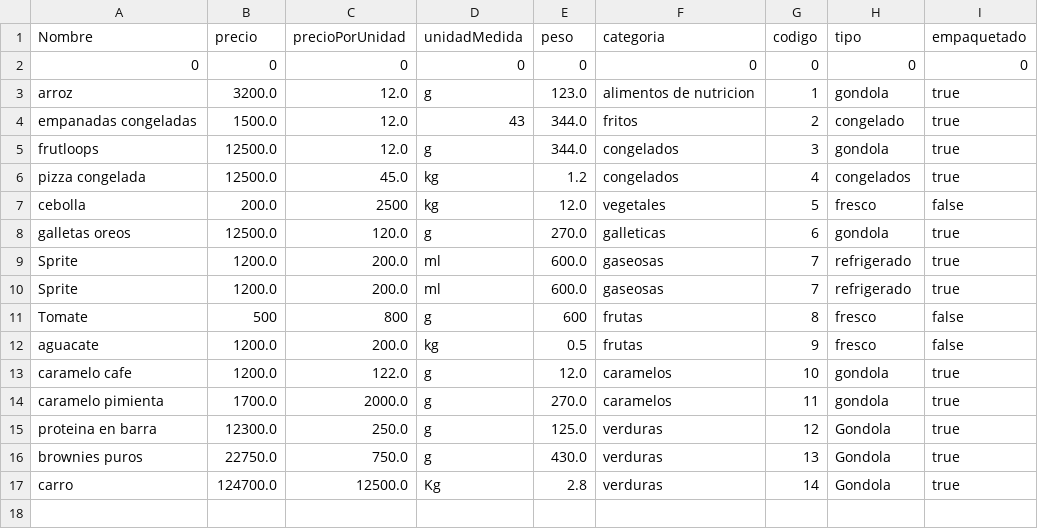
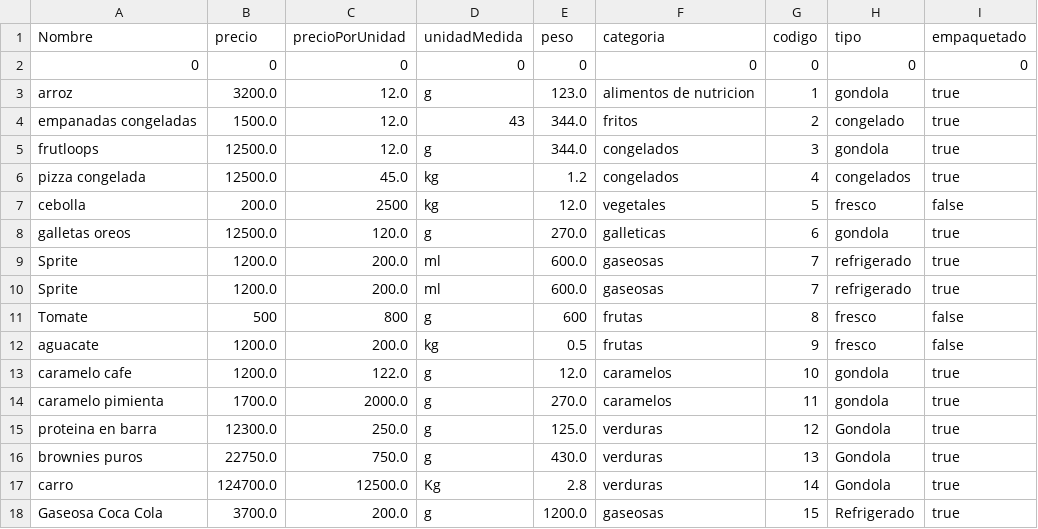
Before and after one commit to camilolcoder/SuperMercado, a CSV file: src/DataBase/productos.csv, drawn as a sheet; the diff names each change by its address in the sheet, - before the commit and + after, or states it on an @@ line.

Commit message:
Nuevos todo y cambios en la implementacion de la conexion de la lista de categorias

```diff
--- a/src/DataBase/productos.csv
+++ b/src/DataBase/productos.csv
+row 18: Gaseosa Coca Cola | 3700.0 | 200.0 | g | 1200.0 | gaseosas | 15 | Refrigerado | true
```
Also changed, not shown: 5 other files.
